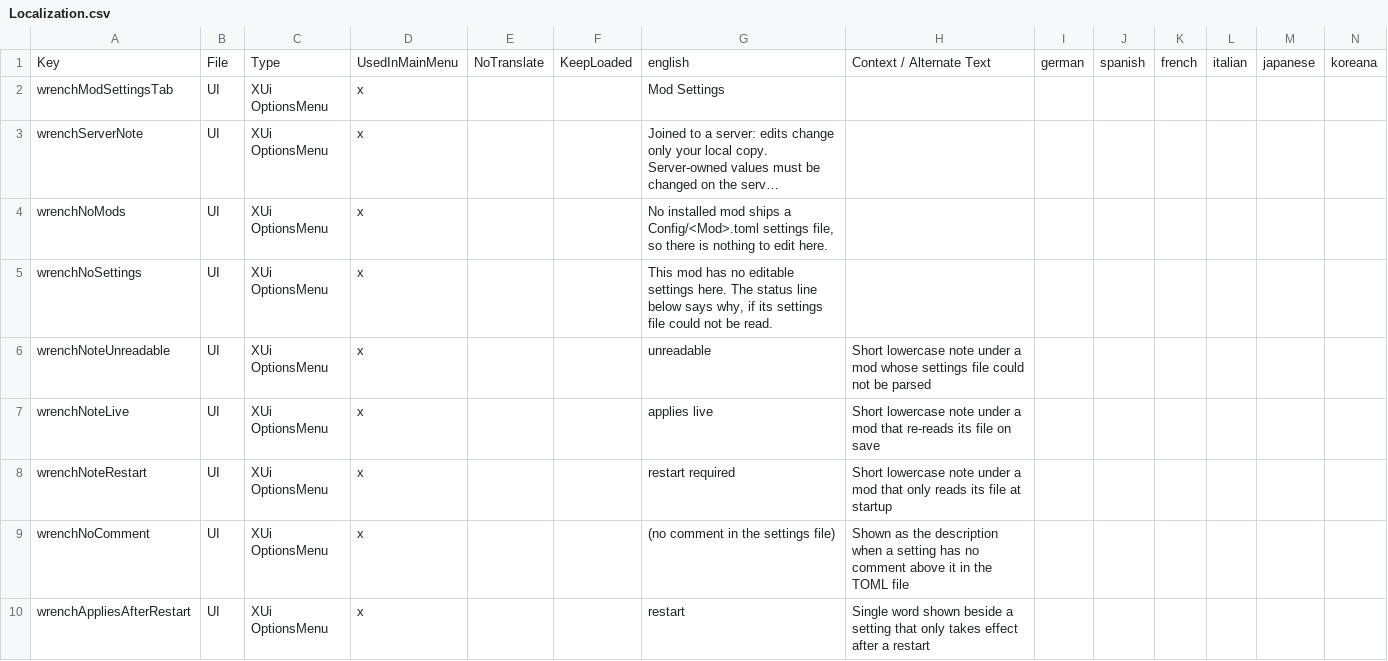
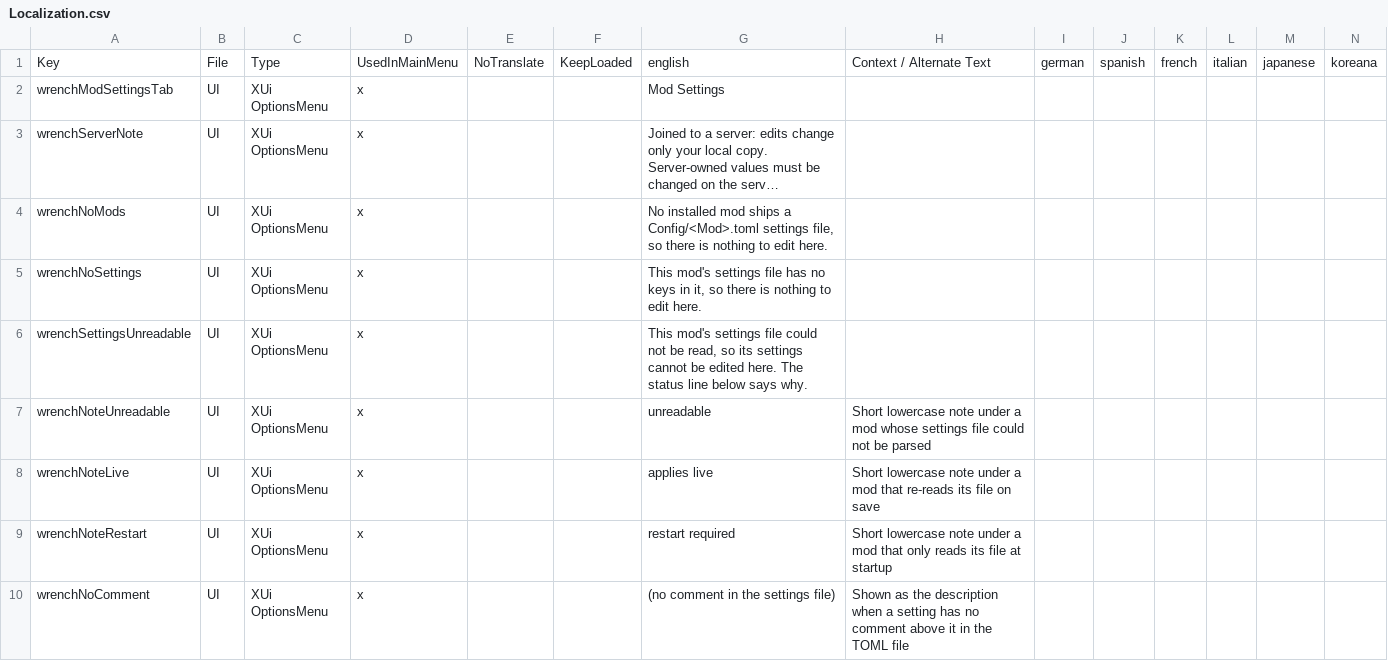
Before and after one commit to hordeforge/7dtd-mod-settings, a CSV file: Config/Localization.csv, drawn as a sheet; only a part is shown; the shorter side is filled out with more unchanged rows; long unchanged cells end in …; rows hold the shown columns only; the diff names each change by its address in the sheet, - before the commit and + after, or states it on an @@ line.

Commit message:
fix: mod settings screen feedback, selection identity, probe memoization

```diff
--- a/Config/Localization.csv
+++ b/Config/Localization.csv
-G5: This mod has no editable settings here. The status line below says why, if its settings file could not be read.
+G5: This mod's settings file has no keys in it, so there is nothing to edit here.
+row 6: wrenchSettingsUnreadable | UI | XUi OptionsMenu | x |  |  | This mod's settings file could not be read, so its settings cannot be edited here. The status line below says why.
```
Also changed, not shown: 7 other files.
